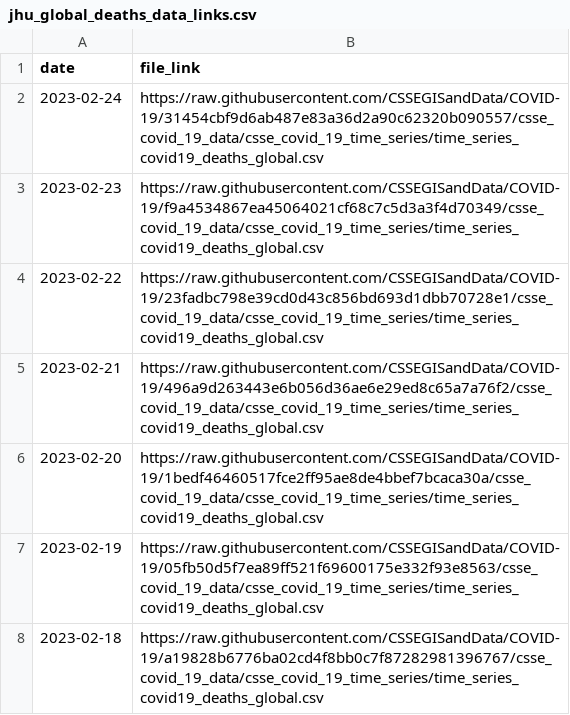
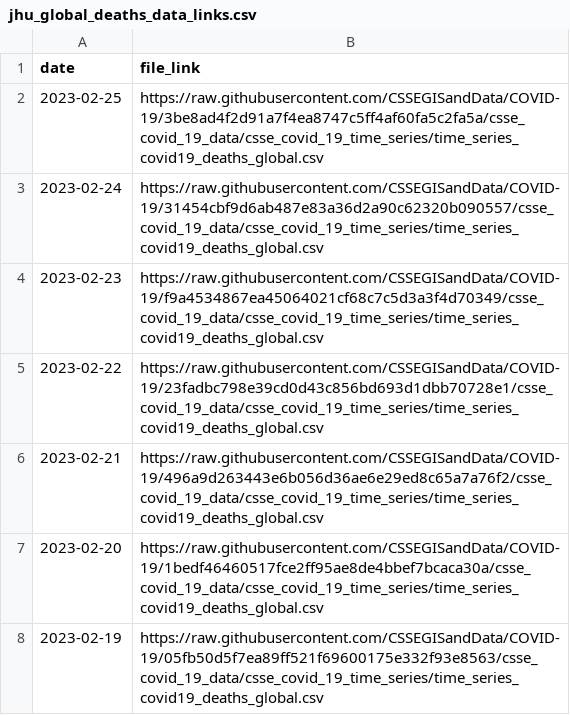
Before and after one commit to reichlab/covidData, a CSV file: data/jhu_global_deaths_data_links.csv, drawn as a sheet; only a part is shown; the shorter side is filled out with more unchanged rows; the diff names each change by its address in the sheet, - before the commit and + after, or states it on an @@ line.

```diff
--- a/data/jhu_global_deaths_data_links.csv
+++ b/data/jhu_global_deaths_data_links.csv
+row 2: 2023-02-25 | https://raw.githubusercontent.com/CSSEGISandData/COVID-19/3be8ad4f2d91a7f4ea8747c5ff4af60fa5c2fa5a/csse_covid_19_data/csse_covid_19_time_series/time_series_covid19_deaths_global.csv
```
Also changed, not shown: data/jhu_global_cases_data_links.csv, data/jhu_us_cases_data_links.csv, 1 other file.
